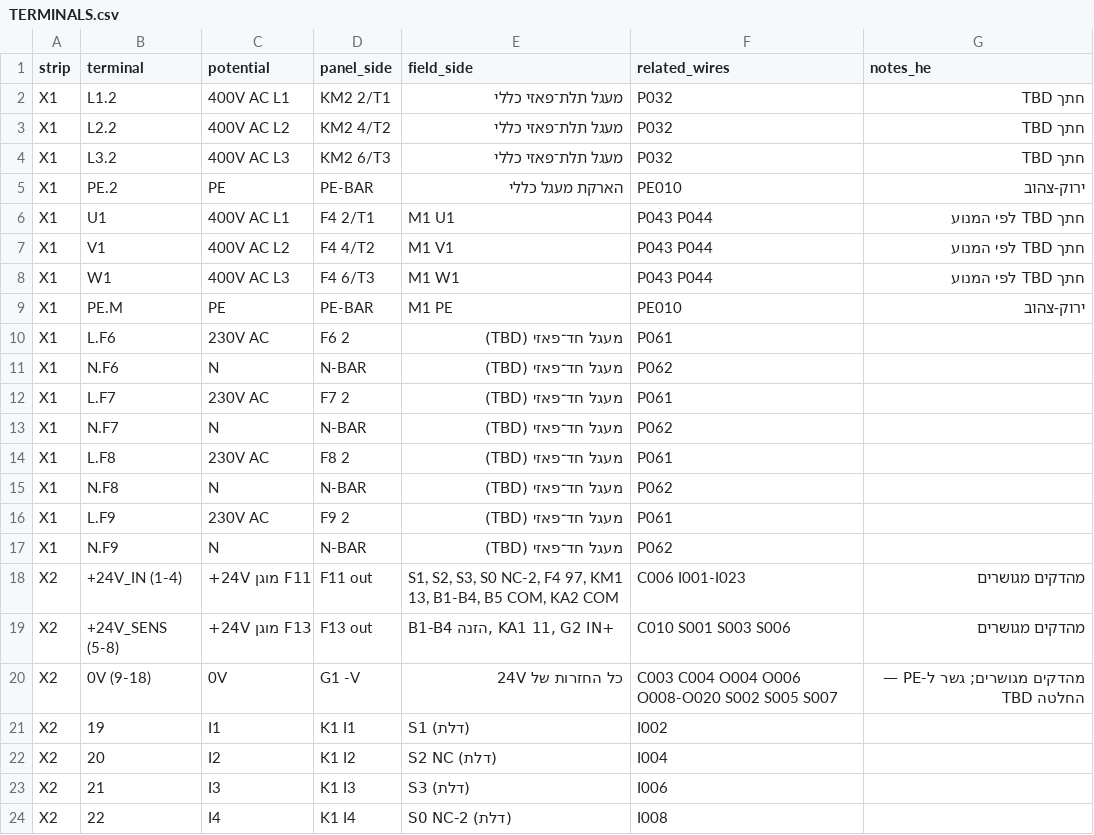
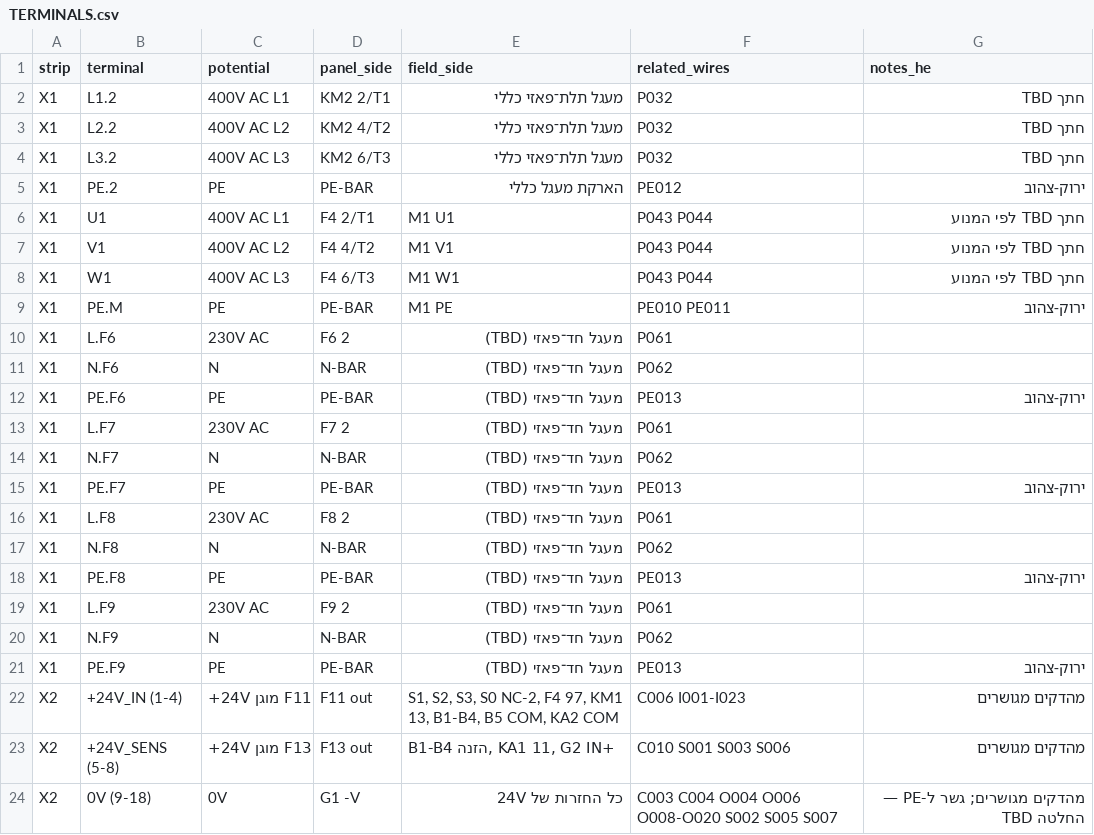
Before and after one commit to orikenenb-lgtm/ai-assistant, a CSV file: eduvolt-smart-panel/10_Documentation/TERMINALS.csv, drawn as a sheet; only a part is shown; the shorter side is filled out with more unchanged rows.

```diff
--- a/eduvolt-smart-panel/10_Documentation/TERMINALS.csv
+++ b/eduvolt-smart-panel/10_Documentation/TERMINALS.csv
@@ -4,3 +4,3 @@ X1,L2.2,400V AC L2,KM2 4/T2,מעגל תלת־פאזי כללי,P032,חתך TBD
 X1,L3.2,400V AC L3,KM2 6/T3,מעגל תלת־פאזי כללי,P032,חתך TBD
-X1,PE.2,PE,PE-BAR,הארקת מעגל כללי,PE010,ירוק-צהוב
+X1,PE.2,PE,PE-BAR,הארקת מעגל כללי,PE012,ירוק-צהוב
 X1,U1,400V AC L1,F4 2/T1,M1 U1,P043 P044,חתך TBD לפי המנוע
@@ -8,11 +8,15 @@ X1,V1,400V AC L2,F4 4/T2,M1 V1,P043 P044,חתך TBD לפי המנוע
 X1,W1,400V AC L3,F4 6/T3,M1 W1,P043 P044,חתך TBD לפי המנוע
-X1,PE.M,PE,PE-BAR,M1 PE,PE010,ירוק-צהוב
+X1,PE.M,PE,PE-BAR,M1 PE,PE010 PE011,ירוק-צהוב
 X1,L.F6,230V AC,F6 2,מעגל חד־פאזי (TBD),P061,
 X1,N.F6,N,N-BAR,מעגל חד־פאזי (TBD),P062,
+X1,PE.F6,PE,PE-BAR,מעגל חד־פאזי (TBD),PE013,ירוק-צהוב
 X1,L.F7,230V AC,F7 2,מעגל חד־פאזי (TBD),P061,
 X1,N.F7,N,N-BAR,מעגל חד־פאזי (TBD),P062,
+X1,PE.F7,PE,PE-BAR,מעגל חד־פאזי (TBD),PE013,ירוק-צהוב
 X1,L.F8,230V AC,F8 2,מעגל חד־פאזי (TBD),P061,
 X1,N.F8,N,N-BAR,מעגל חד־פאזי (TBD),P062,
+X1,PE.F8,PE,PE-BAR,מעגל חד־פאזי (TBD),PE013,ירוק-צהוב
 X1,L.F9,230V AC,F9 2,מעגל חד־פאזי (TBD),P061,
 X1,N.F9,N,N-BAR,מעגל חד־פאזי (TBD),P062,
+X1,PE.F9,PE,PE-BAR,מעגל חד־פאזי (TBD),PE013,ירוק-צהוב
 X2,+24V_IN (1-4),+24V מוגן F11,F11 out,"S1, S2, S3, S0 NC-2, F4 97, KM1 13, B1-B4, B5 COM, KA2 COM",C006 I001-I023,מהדקים מגושרים
```
Also changed, not shown: eduvolt-smart-panel/06_PLC_Logic/IO_MAP.csv, eduvolt-smart-panel/10_Documentation/BOM.csv, 18 other files.
